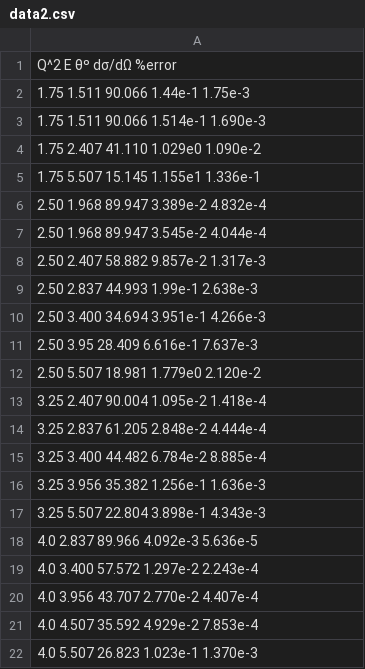
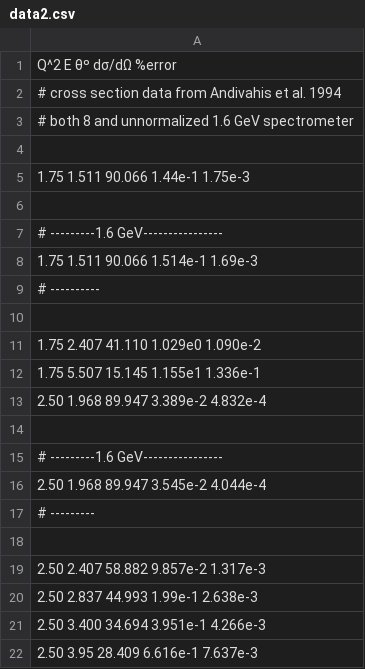
Before and after one commit to sshamaiengar/mentorship, a CSV file: data2.csv, drawn as a sheet; only a part is shown; the shorter side is filled out with more unchanged rows; the diff covers the shown part only.

Commit message:
[ADD] Ability to comment in CSV datasets using like # … [ADD] Annotations (comments) of CSV datasets including contents, and indication of 1.6 GeV points [ADD] data3.csv, containing normalized 1.6 GeV cross section data (multiplied original cross sections and errors by 0.958)

```diff
--- a/data2.csv
+++ b/data2.csv
@@ -1,4 +1,11 @@
 Q^2 E θº dσ/dΩ %error
+# cross section data from Andivahis et al. 1994
+# both 8 and unnormalized 1.6 GeV spectrometer
+
 1.75 1.511 90.066 1.44e-1 1.75e-3
-1.75 1.511 90.066 1.514e-1 1.690e-3
+
+# ---------1.6 GeV----------------
+1.75 1.511 90.066 1.514e-1 1.69e-3
+# ----------
+
 1.75 2.407 41.110 1.029e0 1.090e-2
@@ -6,3 +13,7 @@ Q^2 E θº dσ/dΩ %error
 2.50 1.968 89.947 3.389e-2 4.832e-4
+
+# ---------1.6 GeV----------------
 2.50 1.968 89.947 3.545e-2 4.044e-4
+# ---------
+
 2.50 2.407 58.882 9.857e-2 1.317e-3
```
Also changed, not shown: 23 added rows elsewhere in this file, 5 other files.
